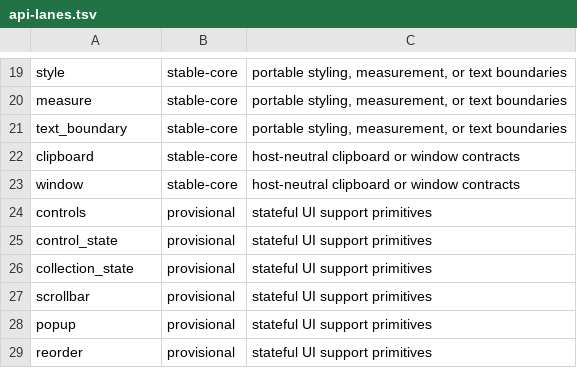
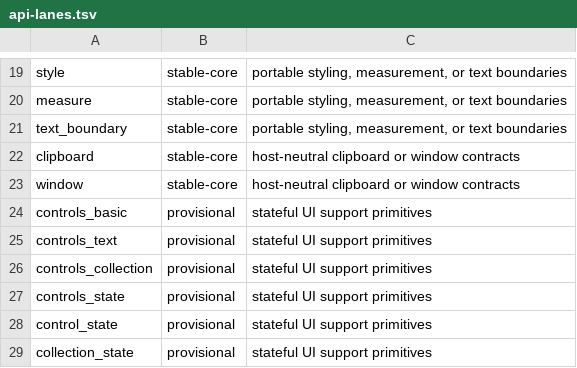
Before and after one commit to davidmashburn/moxi, a TSV file: docs/api-lanes.tsv, drawn as a sheet; only a part is shown, gaps mark what is left out; the shorter side is filled out with more unchanged rows.

```diff
--- a/docs/api-lanes.tsv
+++ b/docs/api-lanes.tsv
@@ -23,3 +23,6 @@ clipboard	stable-core	host-neutral clipboard or window contracts
 window	stable-core	host-neutral clipboard or window contracts
-controls	provisional	stateful UI support primitives
+controls_basic	provisional	stateful UI support primitives
+controls_text	provisional	stateful UI support primitives
+controls_collection	provisional	stateful UI support primitives
+controls_state	provisional	stateful UI support primitives
 control_state	provisional	stateful UI support primitives
```
Also changed, not shown: docs/api-surface.tsv, 19 other files.
